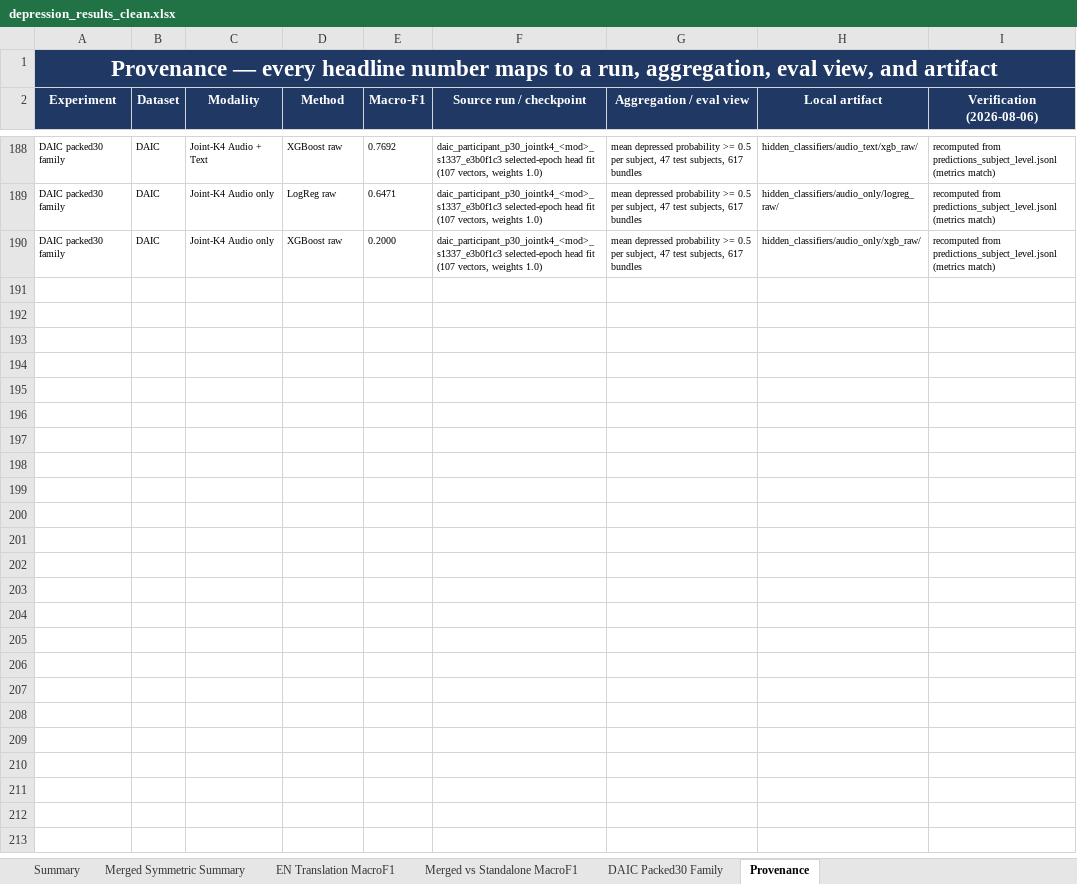
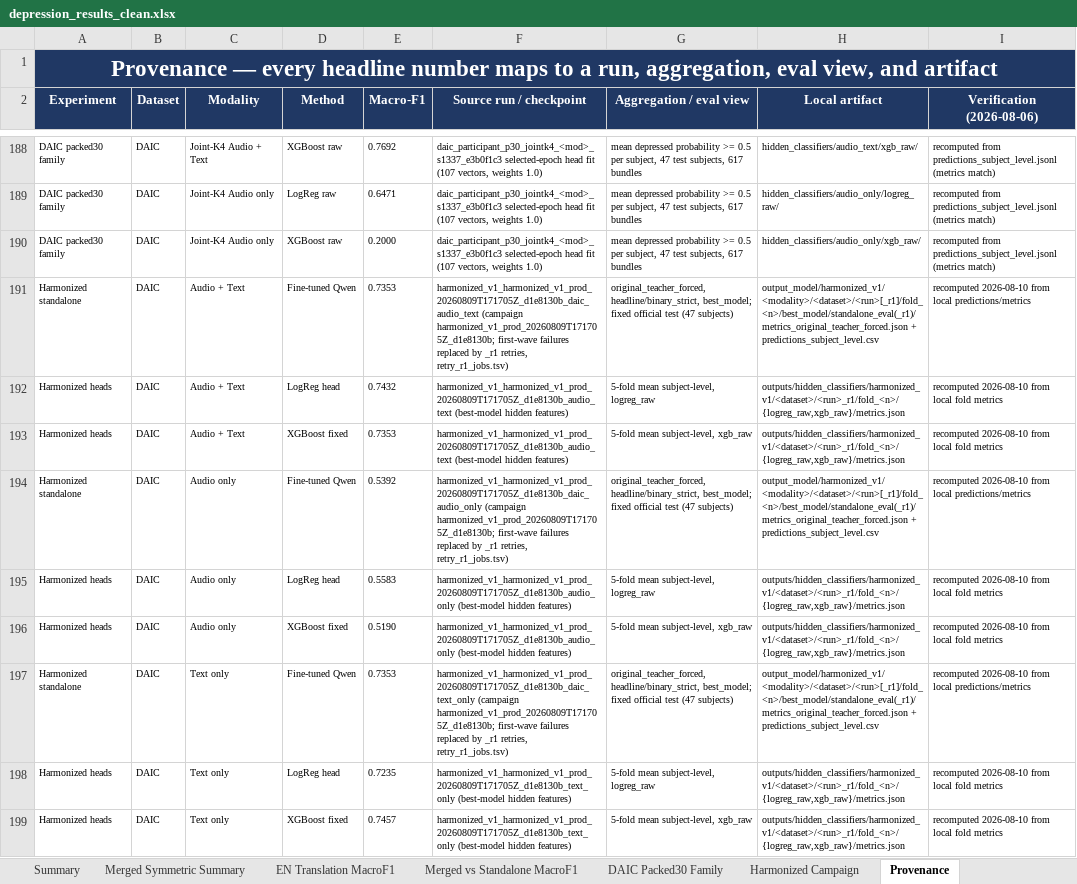
Before and after one commit to emreYilmaz28845/LLM-Depression, an Excel workbook: depression_results_clean.xlsx, sheet Provenance, drawn as a sheet; only a part is shown, gaps mark what is left out; values as stored, in another font and other column widths than the file's, no borders; the diff covers the shown part only; the diff names each change by its address in the sheet, - before the commit and + after, or states it on an @@ line.

Commit message:
Workbook: add harmonized campaign results sheet and provenance

```diff
--- a/depression_results_clean.xlsx (sheet Provenance)
+++ b/depression_results_clean.xlsx (sheet Provenance)
+sheet tab: Harmonized Campaign
+row 191: Harmonized standalone | DAIC | Audio + Text | Fine-tuned Qwen | 0.7353 | harmonized_v1_harmonized_v1_prod_20260809T171705Z_d1e8130b_daic_audio_text (campaign harmonized_v1_prod_20260809T171705Z_d1e8130b; first-wave failures replaced by _r1 retries, retry_r1_jobs.tsv) | original_teacher_forced, headline/binary_strict, best_model; fixed official test (47 subjects) | output_model/harmonized_v1/<modality>/<dataset>/<run>[_r1]/fold_<n>/best_model/standalone_eval(_r1)/metrics_original_teacher_forced.json + predictions_subject_level.csv | recomputed 2026-08-10 from local predictions/metrics
+row 192: Harmonized heads | DAIC | Audio + Text | LogReg head | 0.7432 | harmonized_v1_harmonized_v1_prod_20260809T171705Z_d1e8130b_audio_text (best-model hidden features) | 5-fold mean subject-level, logreg_raw | outputs/hidden_classifiers/harmonized_v1/<dataset>/<run>_r1/fold_<n>/{logreg_raw,xgb_raw}/metrics.json | recomputed 2026-08-10 from local fold metrics
+row 193: Harmonized heads | DAIC | Audio + Text | XGBoost fixed | 0.7353 | harmonized_v1_harmonized_v1_prod_20260809T171705Z_d1e8130b_audio_text (best-model hidden features) | 5-fold mean subject-level, xgb_raw | outputs/hidden_classifiers/harmonized_v1/<dataset>/<run>_r1/fold_<n>/{logreg_raw,xgb_raw}/metrics.json | recomputed 2026-08-10 from local fold metrics
+row 194: Harmonized standalone | DAIC | Audio only | Fine-tuned Qwen | 0.5392 | harmonized_v1_harmonized_v1_prod_20260809T171705Z_d1e8130b_daic_audio_only (campaign harmonized_v1_prod_20260809T171705Z_d1e8130b; first-wave failures replaced by _r1 retries, retry_r1_jobs.tsv) | original_teacher_forced, headline/binary_strict, best_model; fixed official test (47 subjects) | output_model/harmonized_v1/<modality>/<dataset>/<run>[_r1]/fold_<n>/best_model/standalone_eval(_r1)/metrics_original_teacher_forced.json + predictions_subject_level.csv | recomputed 2026-08-10 from local predictions/metrics
+row 195: Harmonized heads | DAIC | Audio only | LogReg head | 0.5583 | harmonized_v1_harmonized_v1_prod_20260809T171705Z_d1e8130b_audio_only (best-model hidden features) | 5-fold mean subject-level, logreg_raw | outputs/hidden_classifiers/harmonized_v1/<dataset>/<run>_r1/fold_<n>/{logreg_raw,xgb_raw}/metrics.json | recomputed 2026-08-10 from local fold metrics
+row 196: Harmonized heads | DAIC | Audio only | XGBoost fixed | 0.5190 | harmonized_v1_harmonized_v1_prod_20260809T171705Z_d1e8130b_audio_only (best-model hidden features) | 5-fold mean subject-level, xgb_raw | outputs/hidden_classifiers/harmonized_v1/<dataset>/<run>_r1/fold_<n>/{logreg_raw,xgb_raw}/metrics.json | recomputed 2026-08-10 from local fold metrics
+row 197: Harmonized standalone | DAIC | Text only | Fine-tuned Qwen | 0.7353 | harmonized_v1_harmonized_v1_prod_20260809T171705Z_d1e8130b_daic_text_only (campaign harmonized_v1_prod_20260809T171705Z_d1e8130b; first-wave failures replaced by _r1 retries, retry_r1_jobs.tsv) | original_teacher_forced, headline/binary_strict, best_model; fixed official test (47 subjects) | output_model/harmonized_v1/<modality>/<dataset>/<run>[_r1]/fold_<n>/best_model/standalone_eval(_r1)/metrics_original_teacher_forced.json + predictions_subject_level.csv | recomputed 2026-08-10 from local predictions/metrics
+row 198: Harmonized heads | DAIC | Text only | LogReg head | 0.7235 | harmonized_v1_harmonized_v1_prod_20260809T171705Z_d1e8130b_text_only (best-model hidden features) | 5-fold mean subject-level, logreg_raw | outputs/hidden_classifiers/harmonized_v1/<dataset>/<run>_r1/fold_<n>/{logreg_raw,xgb_raw}/metrics.json | recomputed 2026-08-10 from local fold metrics
+row 199: Harmonized heads | DAIC | Text only | XGBoost fixed | 0.7457 | harmonized_v1_harmonized_v1_prod_20260809T171705Z_d1e8130b_text_only (best-model hidden features) | 5-fold mean subject-level, xgb_raw | outputs/hidden_classifiers/harmonized_v1/<dataset>/<run>_r1/fold_<n>/{logreg_raw,xgb_raw}/metrics.json | recomputed 2026-08-10 from local fold metrics
```
Also changed, not shown: 90 added rows elsewhere in this sheet, 4 other files.
